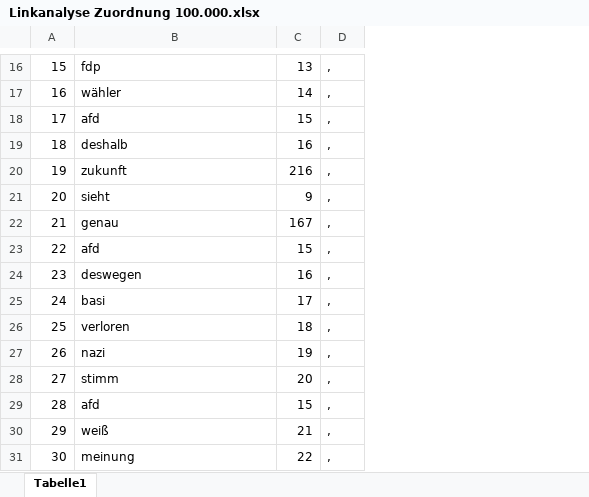
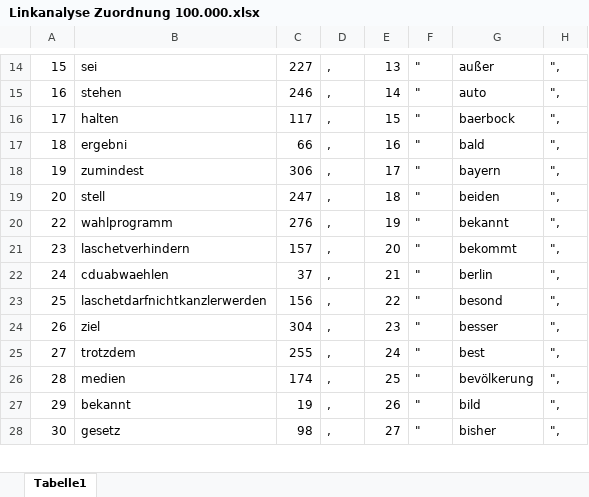
Before and after one commit to fraygeyst/linkanalysis, an Excel workbook: Datenaufbereitung 100.000/Linkanalyse Zuordnung 100.000.xlsx, sheet Tabelle1, drawn as a sheet; only a part is shown, gaps mark what is left out; values as stored, in another font and other column widths than the file's, no borders; removed rows and columns are numbered as before the commit, all else as after; the diff covers the shown part only; the diff names each change by its address in the sheet, - before the commit and + after, or states it on an @@ line.

```diff
--- a/Datenaufbereitung 100.000/Linkanalyse Zuordnung 100.000.xlsx (sheet Tabelle1)
+++ b/Datenaufbereitung 100.000/Linkanalyse Zuordnung 100.000.xlsx (sheet Tabelle1)
+column E, rows 14-28: 13 | 14 | 15 | 16 | 17 | 18 | 19 | 20 | 21 | 22 | 23 | 24 | 25 | 26 | 27
+column F, rows 14-28: all "
+column G, rows 14-28: außer | auto | baerbock | bald | bayern | beiden | bekannt | bekommt | berlin | besond | besser | best | bevölkerung | bild | bisher
+column H, rows 14-28: all ",
-B14: fdp
+B14: sei
-C14: 13
+C14: 227
-B15: wähler
+B15: stehen
-C15: 14
+C15: 246
-B16: afd
+B16: halten
-C16: 15
+C16: 117
-B17: deshalb
+B17: ergebni
-C17: 16
+C17: 66
-B18: zukunft
+B18: zumindest
-C18: 216
+C18: 306
-B19: sieht
+B19: stell
-C19: 9
+C19: 247
-row 22: 21 | genau | 167 | ,
-B20: afd
+B20: wahlprogramm
-C20: 15
+C20: 276
-B21: deswegen
+B21: laschetverhindern
-C21: 16
+C21: 157
-B22: basi
+B22: cduabwaehlen
-C22: 17
+C22: 37
-B23: verloren
+B23: laschetdarfnichtkanzlerwerden
-C23: 18
+C23: 156
-B24: nazi
+B24: ziel
-C24: 19
+C24: 304
-B25: stimm
+B25: trotzdem
-C25: 20
+C25: 255
-B26: afd
+B26: medien
-C26: 15
+C26: 174
-B27: weiß
+B27: bekannt
-C27: 21
+C27: 19
-B28: meinung
+B28: gesetz
-C28: 22
+C28: 98
```
Also changed, not shown: 86 added rows, 35 removed rows and 500 edited cells elsewhere in this sheet, 7 other files.
